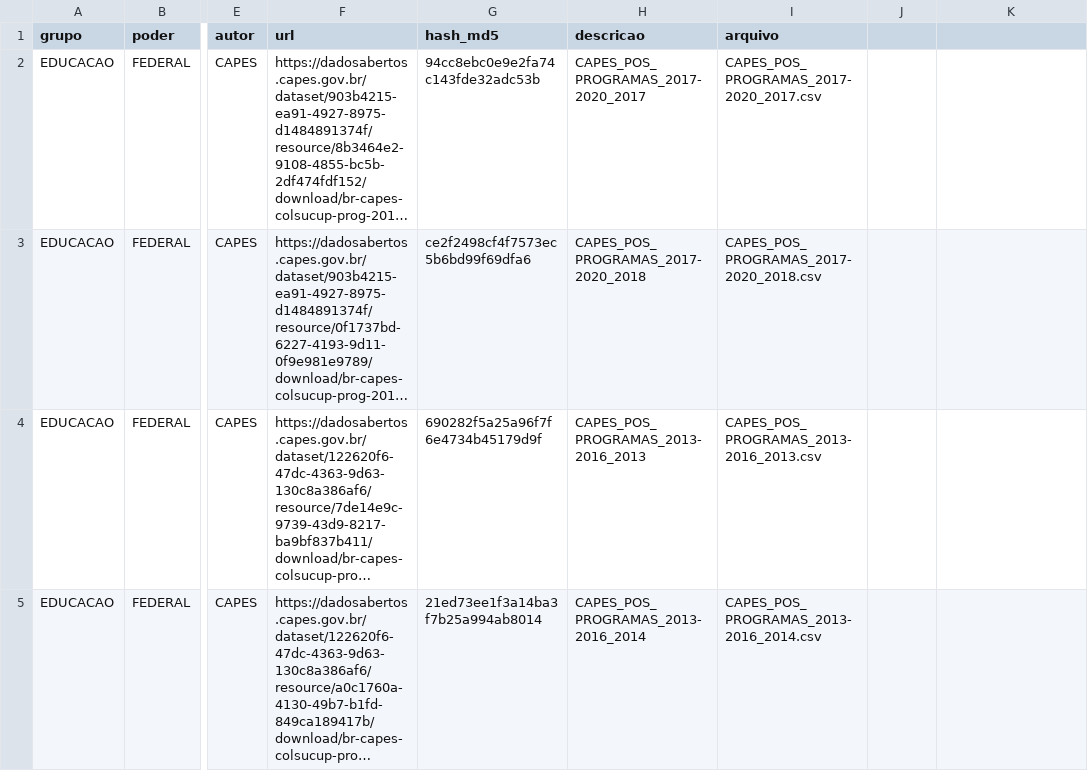
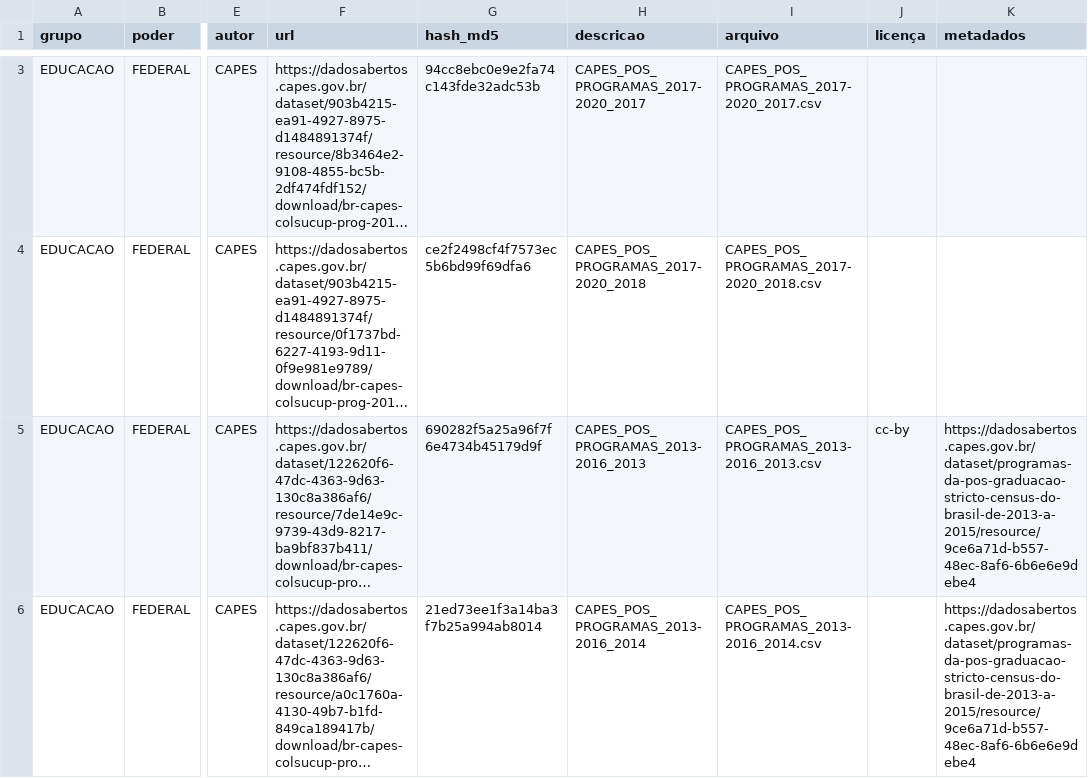
Before and after one commit to andrespp/dw-br, a CSV file: datasets.csv, drawn as a sheet; only a part is shown, gaps mark what is left out; long unchanged cells end in …; addresses are those after the commit; the diff covers the shown part only; the diff names each change by its address in the sheet, - before the commit and + after, or states it on an @@ line.

```diff
--- a/datasets.csv
+++ b/datasets.csv
-J1: (empty)
+J1: licença
-K1: (empty)
+K1: metadados
-J5 (licença): (empty)
+J5 (licença): cc-by
-K5:K6 (metadados): (empty)
+K5:K6 (metadados): https://dadosabertos.capes.gov.br/dataset/programas-da-pos-graduacao-stricto-census-do-brasil-de-2013-a-2015/resource/9ce6a71d-b557-48ec-8af6-6b6e6e9debe4
```
Also changed, not shown: 1 added row and 2 edited cells elsewhere in this file.
